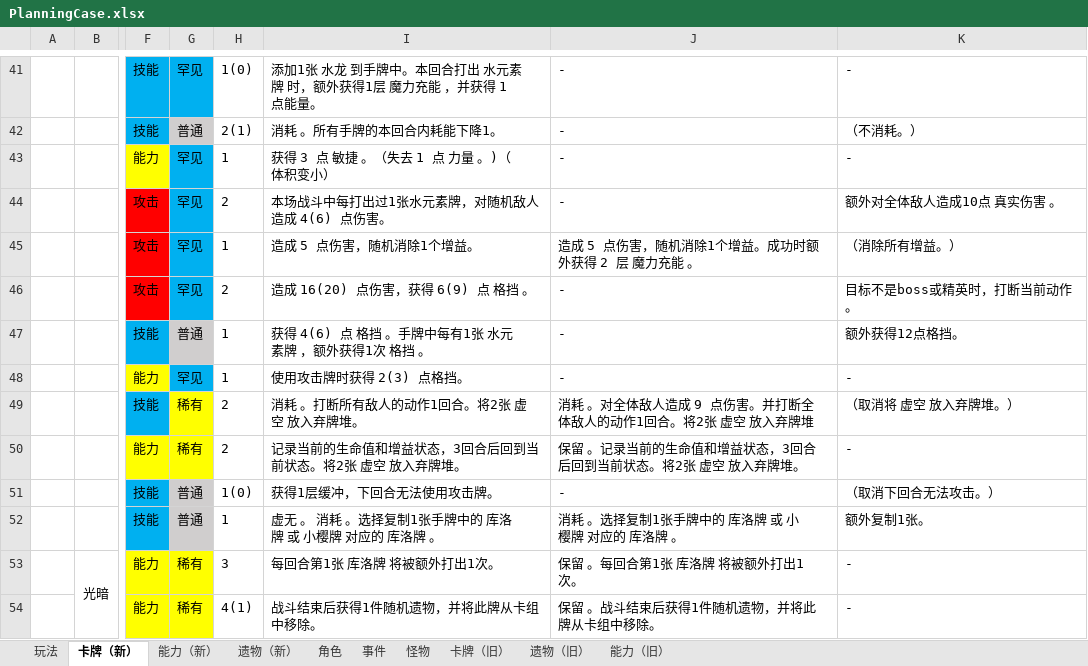
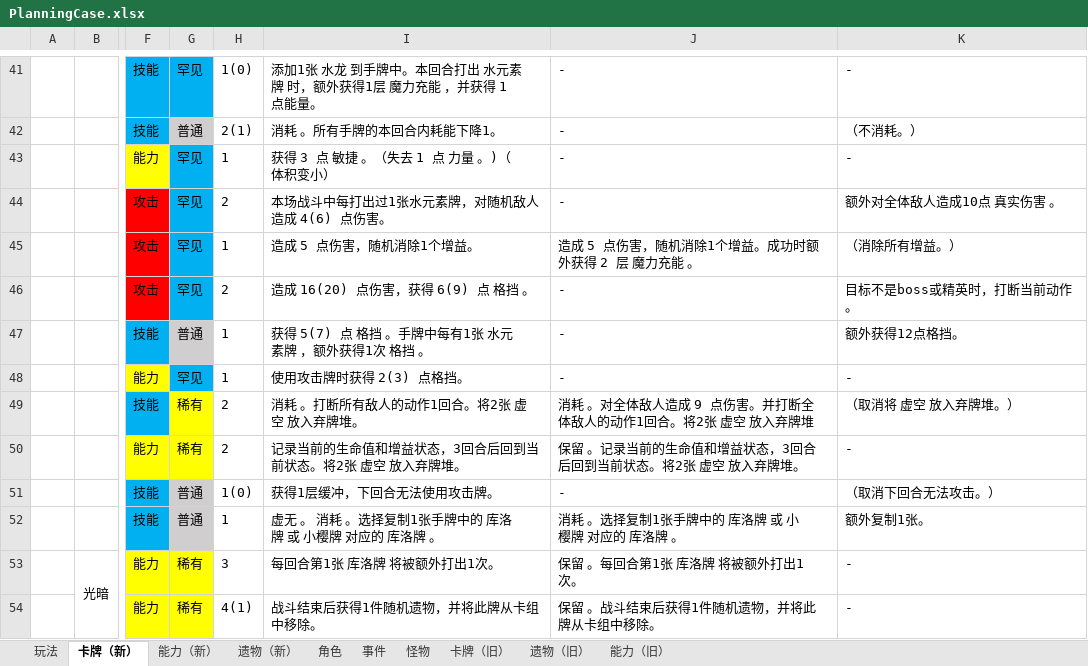
Before and after one commit to tuzishu/KinomotoSakuraMod, an Excel workbook: Excel/PlanningCase.xlsx, sheet 卡牌（新）, drawn as a sheet; only a part is shown, gaps mark what is left out; values as stored, in another font and other column widths than the file's, no borders; the diff names each change by its address in the sheet, - before the commit and + after, or states it on an @@ line.

```diff
--- a/Excel/PlanningCase.xlsx (sheet 卡牌（新）)
+++ b/Excel/PlanningCase.xlsx (sheet 卡牌（新）)
-I47: 获得 4(6) 点 格挡 。手牌中每有1张 水元素牌 ，额外获得1次 格挡 。
+I47: 获得 5(7) 点 格挡 。手牌中每有1张 水元素牌 ，额外获得1次 格挡 。
```
Also changed, not shown: 4 other files.
